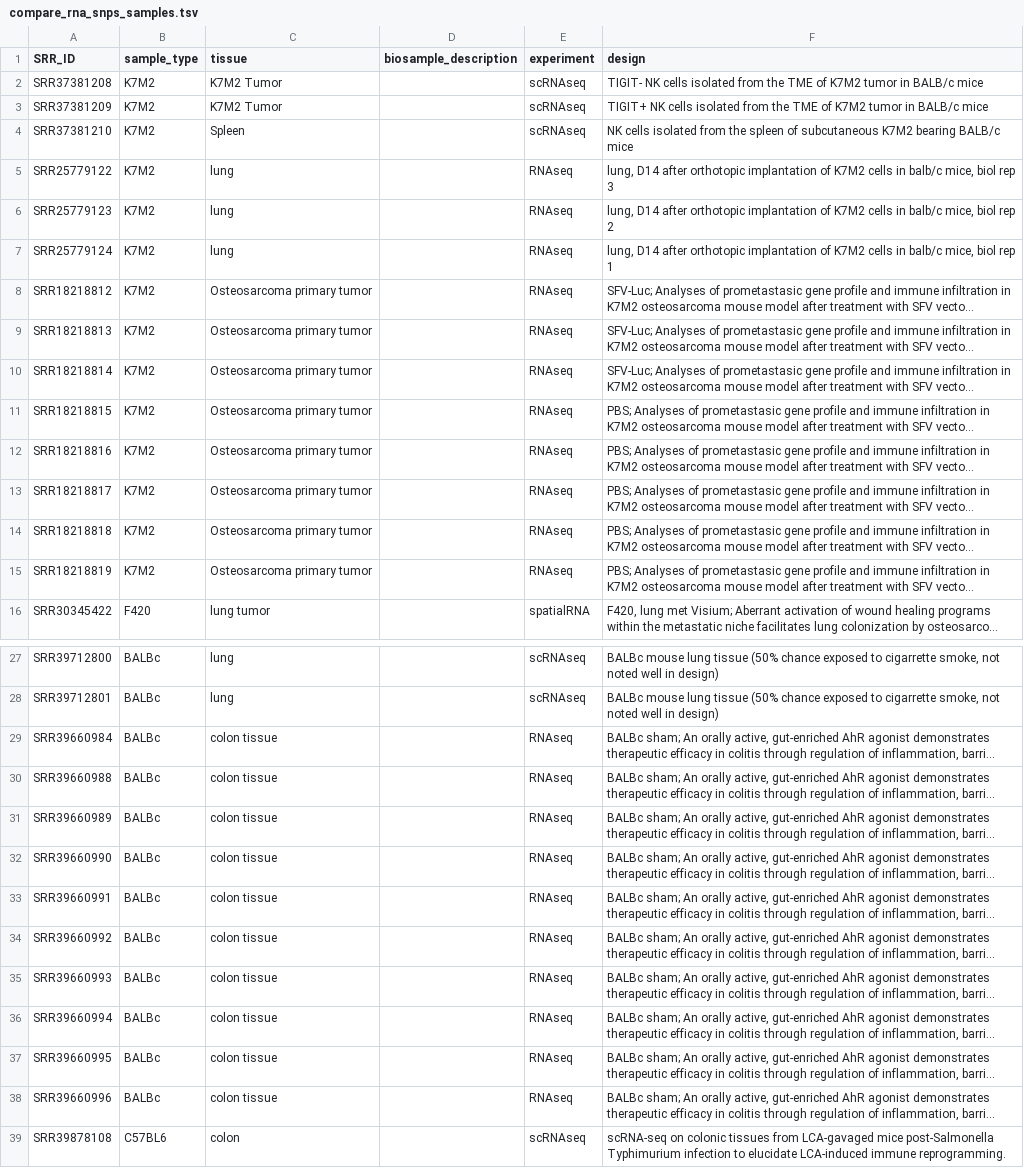
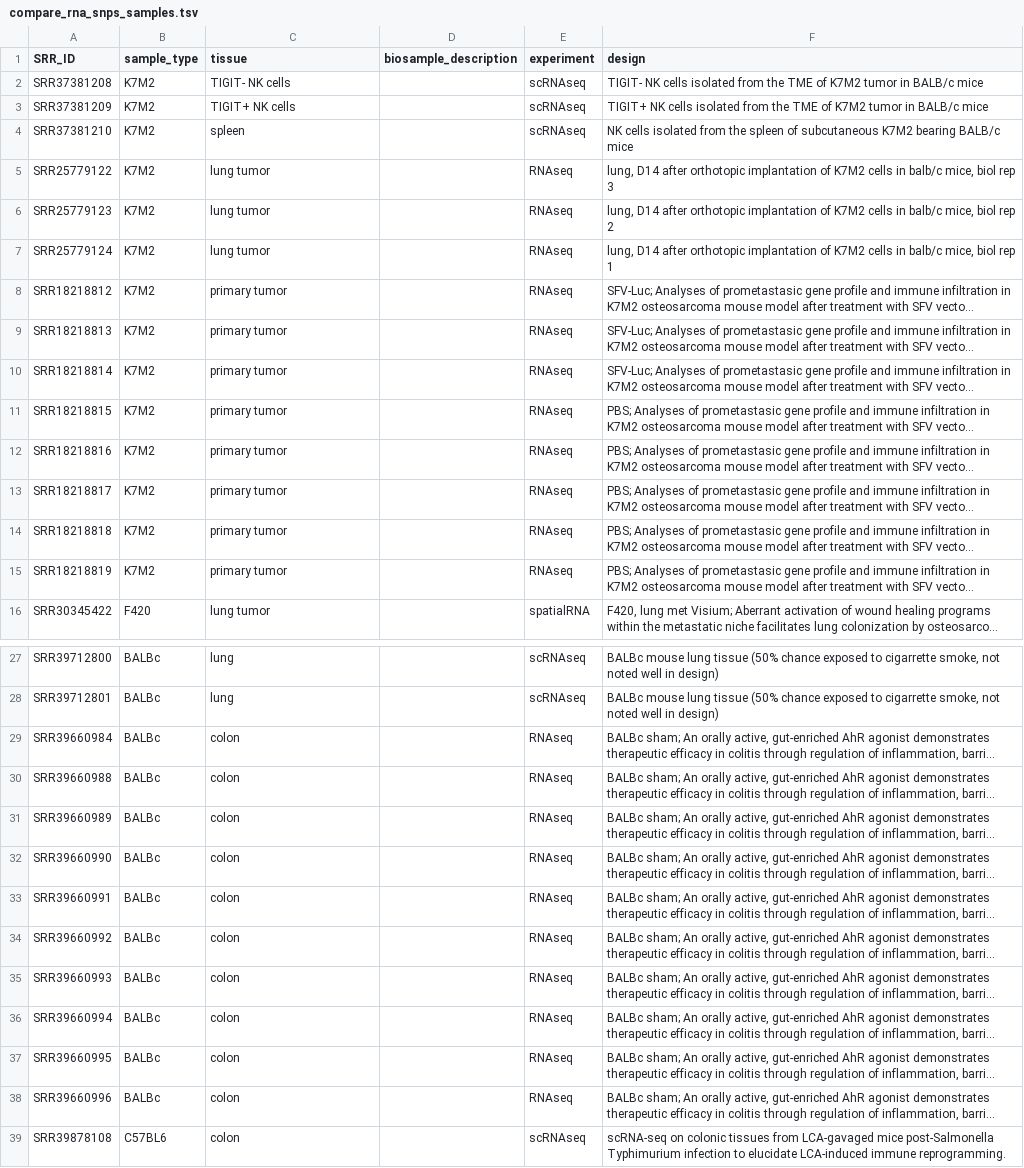
Before and after one commit to kidcancerlab/24_validate_snvs, a TSV file: misc/compare_rna_snps_samples.tsv, drawn as a sheet; only a part is shown, gaps mark what is left out; long unchanged cells end in …; the diff names each change by its address in the sheet, - before the commit and + after, or states it on an @@ line.

Commit message:
renaming sample locations for consistency and comparison

```diff
--- a/misc/compare_rna_snps_samples.tsv
+++ b/misc/compare_rna_snps_samples.tsv
-C2 (tissue): K7M2 Tumor
+C2 (tissue): TIGIT- NK cells
-C3 (tissue): K7M2 Tumor
+C3 (tissue): TIGIT+ NK cells
-C4 (tissue): Spleen
+C4 (tissue): spleen
-C5:C7 (tissue): lung
+C5:C7 (tissue): lung tumor
-C8:C15 (tissue): Osteosarcoma primary tumor
+C8:C15 (tissue): primary tumor
-C29:C38 (tissue): colon tissue
+C29:C38 (tissue): colon
```
